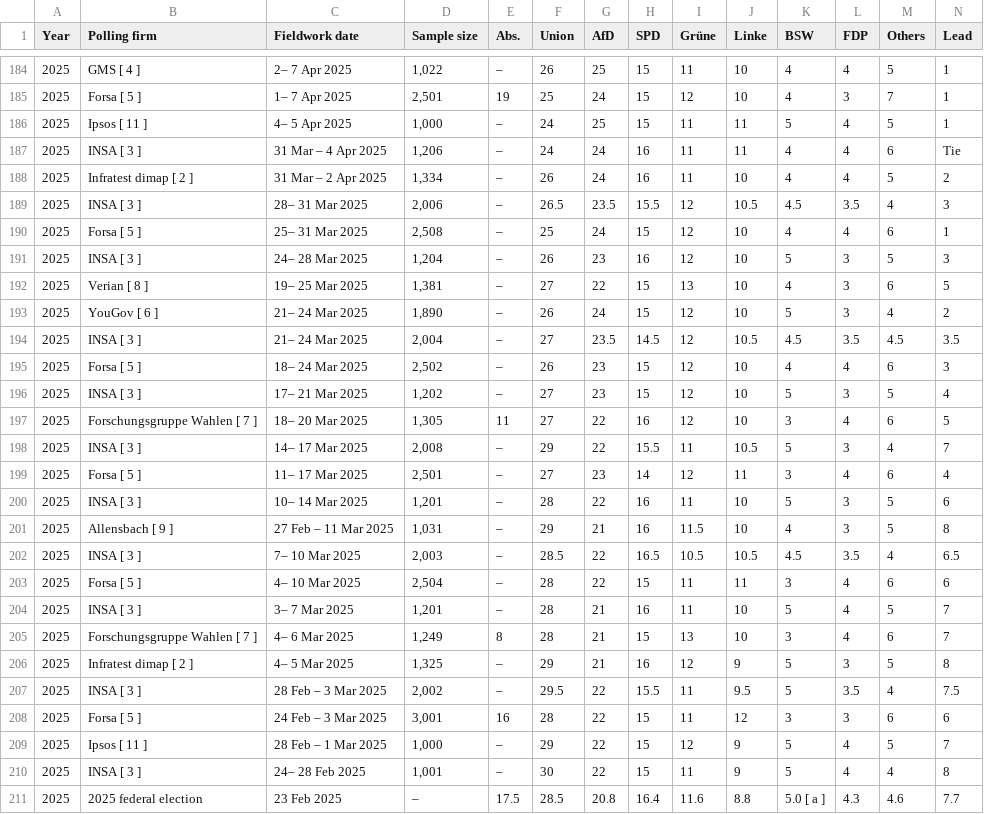
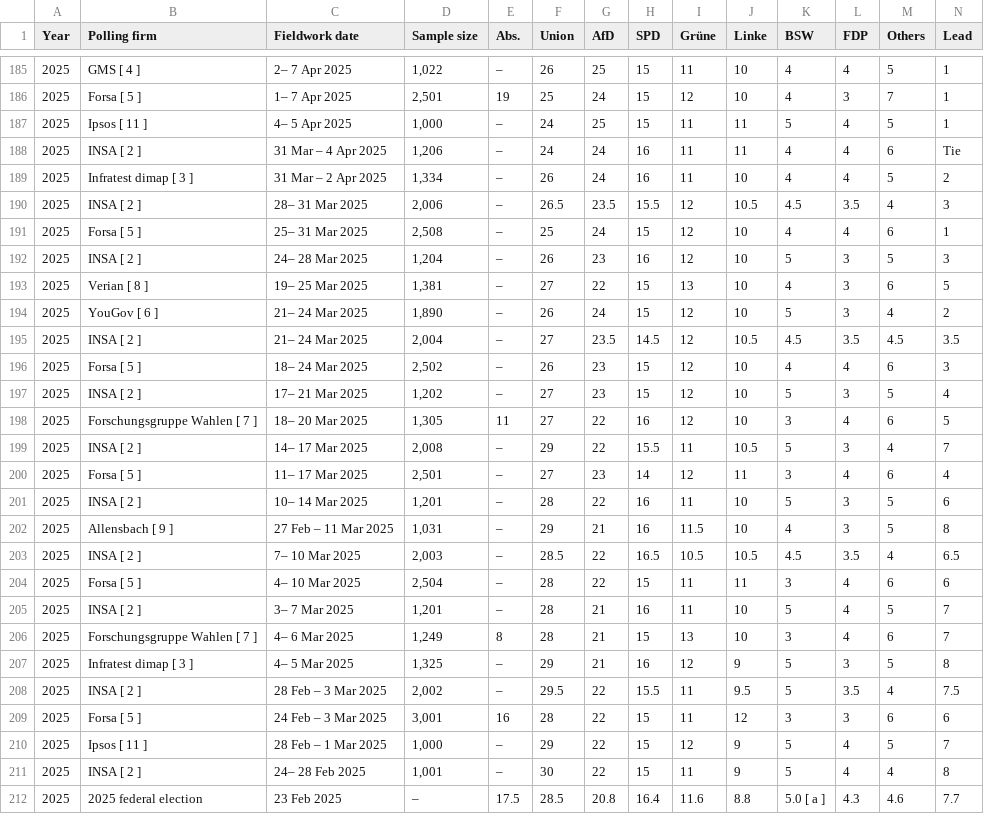
Before and after one commit to Andrevitali/PollsProject, a CSV file: Germany_national_polls_last5years_bs4.csv, drawn as a sheet; only a part is shown, gaps mark what is left out; the diff covers the shown part only.

```diff
--- a/Germany_national_polls_last5years_bs4.csv
+++ b/Germany_national_polls_last5years_bs4.csv
@@ -186,26 +187,26 @@ Year,Polling firm,Fieldwork date,Sample size,Abs.,Union,AfD,SPD,Grüne,Linke,BSW
 2025,Ipsos [ 11 ],4– 5 Apr 2025,"1,000",–,24,25,15,11,11,5,4,5,1
-2025,INSA [ 3 ],31 Mar – 4 Apr 2025,"1,206",–,24,24,16,11,11,4,4,6,Tie
-2025,Infratest dimap [ 2 ],31 Mar – 2 Apr 2025,"1,334",–,26,24,16,11,10,4,4,5,2
-2025,INSA [ 3 ],28– 31 Mar 2025,"2,006",–,26.5,23.5,15.5,12,10.5,4.5,3.5,4,3
+2025,INSA [ 2 ],31 Mar – 4 Apr 2025,"1,206",–,24,24,16,11,11,4,4,6,Tie
+2025,Infratest dimap [ 3 ],31 Mar – 2 Apr 2025,"1,334",–,26,24,16,11,10,4,4,5,2
+2025,INSA [ 2 ],28– 31 Mar 2025,"2,006",–,26.5,23.5,15.5,12,10.5,4.5,3.5,4,3
 2025,Forsa [ 5 ],25– 31 Mar 2025,"2,508",–,25,24,15,12,10,4,4,6,1
-2025,INSA [ 3 ],24– 28 Mar 2025,"1,204",–,26,23,16,12,10,5,3,5,3
+2025,INSA [ 2 ],24– 28 Mar 2025,"1,204",–,26,23,16,12,10,5,3,5,3
 2025,Verian [ 8 ],19– 25 Mar 2025,"1,381",–,27,22,15,13,10,4,3,6,5
 2025,YouGov [ 6 ],21– 24 Mar 2025,"1,890",–,26,24,15,12,10,5,3,4,2
-2025,INSA [ 3 ],21– 24 Mar 2025,"2,004",–,27,23.5,14.5,12,10.5,4.5,3.5,4.5,3.5
+2025,INSA [ 2 ],21– 24 Mar 2025,"2,004",–,27,23.5,14.5,12,10.5,4.5,3.5,4.5,3.5
 2025,Forsa [ 5 ],18– 24 Mar 2025,"2,502",–,26,23,15,12,10,4,4,6,3
-2025,INSA [ 3 ],17– 21 Mar 2025,"1,202",–,27,23,15,12,10,5,3,5,4
+2025,INSA [ 2 ],17– 21 Mar 2025,"1,202",–,27,23,15,12,10,5,3,5,4
 2025,Forschungsgruppe Wahlen [ 7 ],18– 20 Mar 2025,"1,305",11,27,22,16,12,10,3,4,6,5
-2025,INSA [ 3 ],14– 17 Mar 2025,"2,008",–,29,22,15.5,11,10.5,5,3,4,7
+2025,INSA [ 2 ],14– 17 Mar 2025,"2,008",–,29,22,15.5,11,10.5,5,3,4,7
 2025,Forsa [ 5 ],11– 17 Mar 2025,"2,501",–,27,23,14,12,11,3,4,6,4
-2025,INSA [ 3 ],10– 14 Mar 2025,"1,201",–,28,22,16,11,10,5,3,5,6
+2025,INSA [ 2 ],10– 14 Mar 2025,"1,201",–,28,22,16,11,10,5,3,5,6
 2025,Allensbach [ 9 ],27 Feb – 11 Mar 2025,"1,031",–,29,21,16,11.5,10,4,3,5,8
-2025,INSA [ 3 ],7– 10 Mar 2025,"2,003",–,28.5,22,16.5,10.5,10.5,4.5,3.5,4,6.5
+2025,INSA [ 2 ],7– 10 Mar 2025,"2,003",–,28.5,22,16.5,10.5,10.5,4.5,3.5,4,6.5
 2025,Forsa [ 5 ],4– 10 Mar 2025,"2,504",–,28,22,15,11,11,3,4,6,6
-2025,INSA [ 3 ],3– 7 Mar 2025,"1,201",–,28,21,16,11,10,5,4,5,7
+2025,INSA [ 2 ],3– 7 Mar 2025,"1,201",–,28,21,16,11,10,5,4,5,7
 2025,Forschungsgruppe Wahlen [ 7 ],4– 6 Mar 2025,"1,249",8,28,21,15,13,10,3,4,6,7
-2025,Infratest dimap [ 2 ],4– 5 Mar 2025,"1,325",–,29,21,16,12,9,5,3,5,8
-2025,INSA [ 3 ],28 Feb – 3 Mar 2025,"2,002",–,29.5,22,15.5,11,9.5,5,3.5,4,7.5
+2025,Infratest dimap [ 3 ],4– 5 Mar 2025,"1,325",–,29,21,16,12,9,5,3,5,8
+2025,INSA [ 2 ],28 Feb – 3 Mar 2025,"2,002",–,29.5,22,15.5,11,9.5,5,3.5,4,7.5
 2025,Forsa [ 5 ],24 Feb – 3 Mar 2025,"3,001",16,28,22,15,11,12,3,3,6,6
 2025,Ipsos [ 11 ],28 Feb – 1 Mar 2025,"1,000",–,29,22,15,12,9,5,4,5,7
-2025,INSA [ 3 ],24– 28 Feb 2025,"1,001",–,30,22,15,11,9,5,4,4,8
+2025,INSA [ 2 ],24– 28 Feb 2025,"1,001",–,30,22,15,11,9,5,4,4,8
 2025,2025 federal election,23 Feb 2025,–,17.5,28.5,20.8,16.4,11.6,8.8,5.0 [ a ],4.3,4.6,7.7
```
Also changed, not shown: 1 added row and 86 edited cells elsewhere in this file, Germany_polls_clean.csv, UK_national_polls_last5years_bs4.csv, 2 other files.
